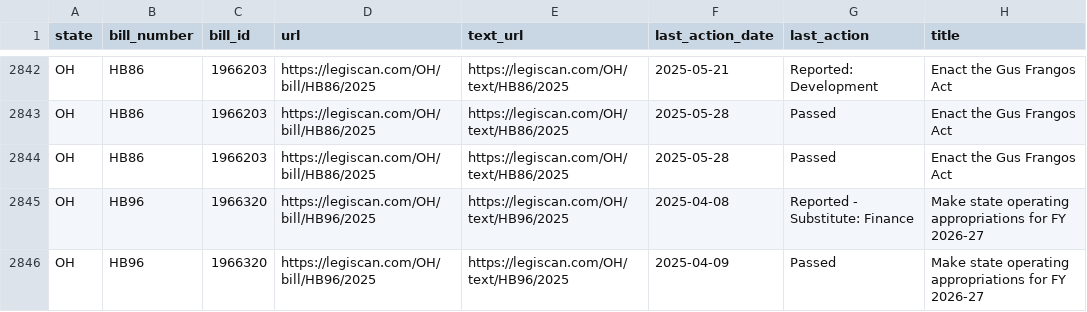
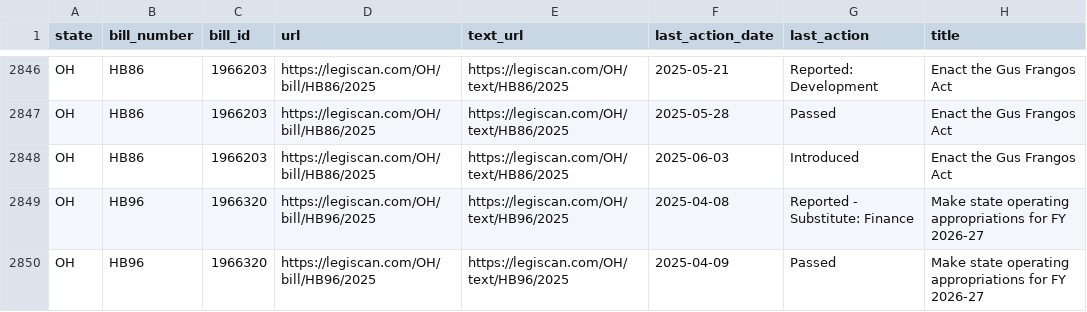
Before and after one commit to edmundmiller/periodic_legislation, a CSV file: sources/legiscan/bills.csv, drawn as a sheet; only a part is shown, gaps mark what is left out; the diff covers the shown part only.

```diff
--- a/sources/legiscan/bills.csv
+++ b/sources/legiscan/bills.csv
@@ -2843,3 +2847,3 @@ OH,HB86,1966203,https://legiscan.com/OH/bill/HB86/2025,https://legiscan.com/OH/t
 OH,HB86,1966203,https://legiscan.com/OH/bill/HB86/2025,https://legiscan.com/OH/text/HB86/2025,2025-05-28,Passed,Enact the Gus Frangos Act
-OH,HB86,1966203,https://legiscan.com/OH/bill/HB86/2025,https://legiscan.com/OH/text/HB86/2025,2025-05-28,Passed,Enact the Gus Frangos Act
+OH,HB86,1966203,https://legiscan.com/OH/bill/HB86/2025,https://legiscan.com/OH/text/HB86/2025,2025-06-03,Introduced,Enact the Gus Frangos Act
 OH,HB96,1966320,https://legiscan.com/OH/bill/HB96/2025,https://legiscan.com/OH/text/HB96/2025,2025-04-08,Reported - Substitute: Finance,Make state operating appropriations for FY 2026-27
```
Also changed, not shown: 10 added rows and 23 moved rows elsewhere in this file.
